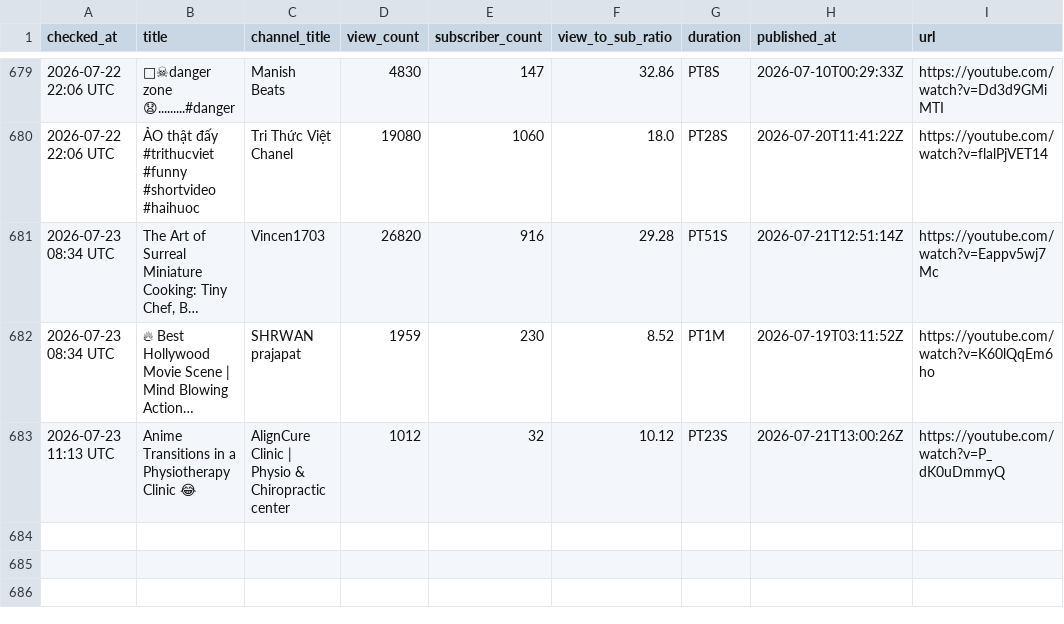
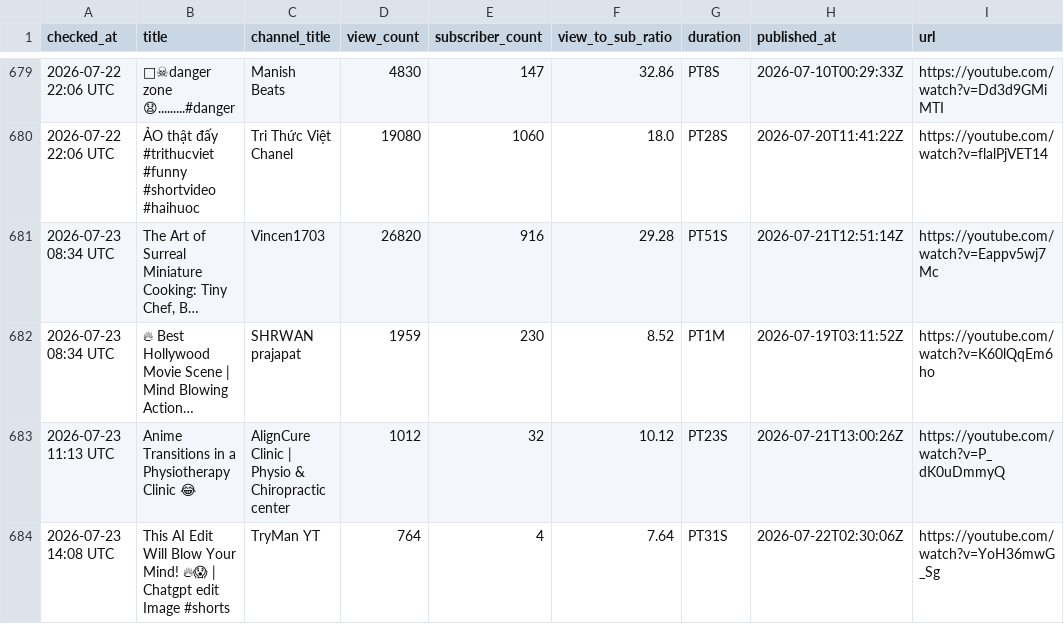
Before and after one commit to raccoon11010/viral-tracker, a CSV file: results.csv, drawn as a sheet; only a part is shown, gaps mark what is left out; long unchanged cells end in ….

Commit message:
update results Thu Jul 23 14:08:10 UTC 2026

```diff
--- a/results.csv
+++ b/results.csv
@@ -687 +687,2 @@ checked_at,title,channel_title,view_count,subscriber_count,view_to_sub_ratio,dur
 2026-07-23 11:13 UTC,Anime Transitions in a Physiotherapy Clinic 😂,AlignCure Clinic | Physio & Chiropractic center ,1012,32,10.12,PT23S,2026-07-21T13:00:26Z,https://youtube.com/watch?v=P_dK0uDmmyQ
+2026-07-23 14:08 UTC,This AI Edit Will Blow Your Mind! 🔥😱 | Chatgpt edit Image #shorts,TryMan YT,764,4,7.64,PT31S,2026-07-22T02:30:06Z,https://youtube.com/watch?v=YoH36mwG_Sg
```
